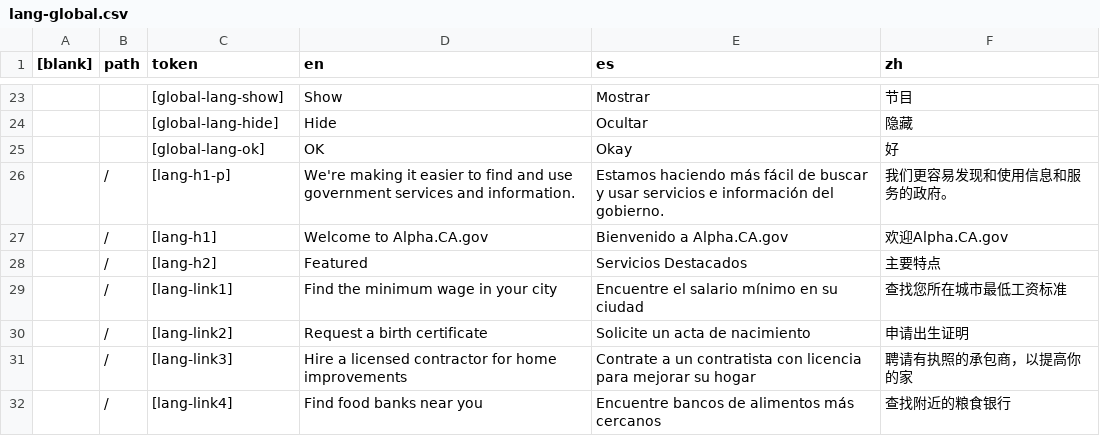
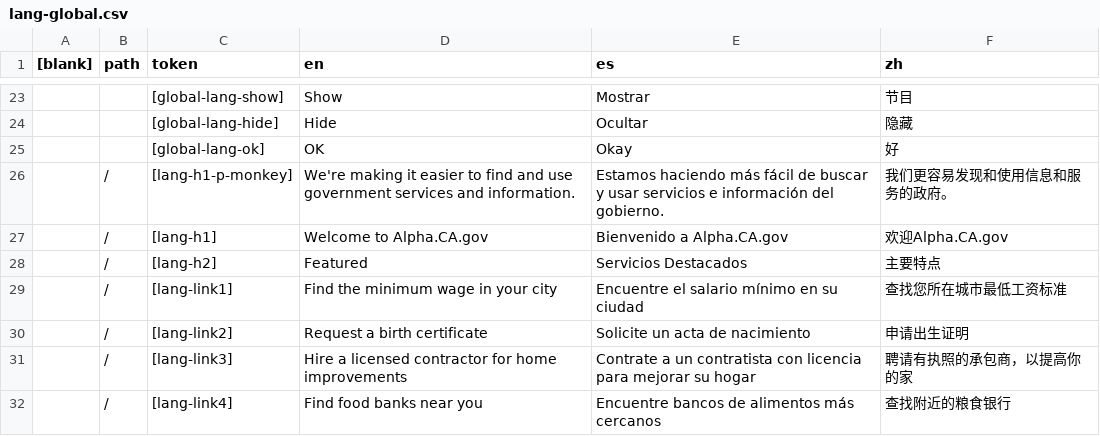
Before and after one commit to cagov/Alpha, a CSV file: src/lang-global.csv, drawn as a sheet; only a part is shown, gaps mark what is left out; the diff names each change by its address in the sheet, - before the commit and + after, or states it on an @@ line.

Commit message:
interesting with token finding

```diff
--- a/src/lang-global.csv
+++ b/src/lang-global.csv
-C26 (token): [lang-h1-p]
+C26 (token): [lang-h1-p-monkey]
```
Also changed, not shown: 1 other file.
